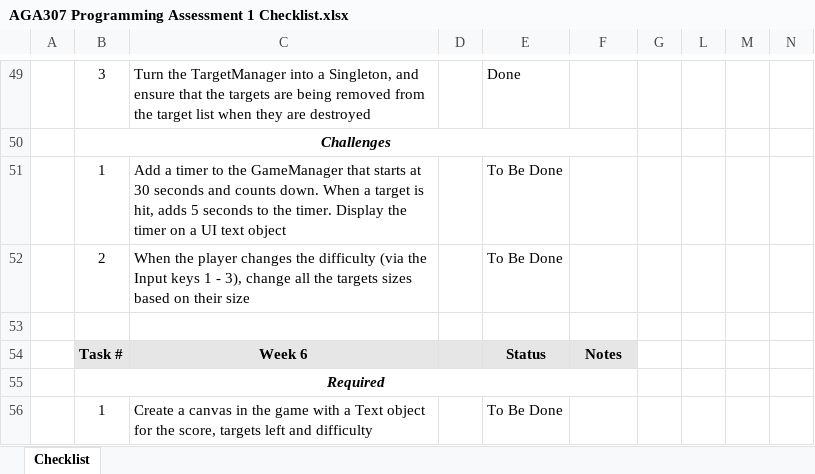
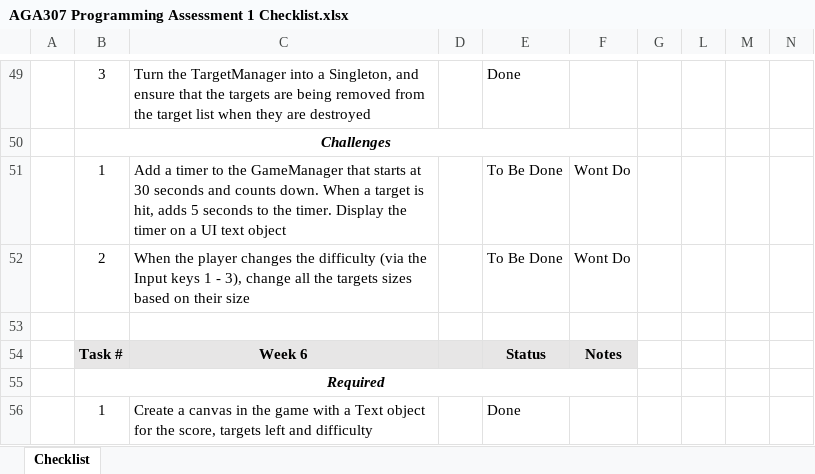
Before and after one commit to YoshiiVT/AGA307-Asessment-1-JDunn, an Excel workbook: AGA307 Programming Assessment 1 Checklist.xlsx, sheet Checklist, drawn as a sheet; only a part is shown, gaps mark what is left out; values as stored, in another font and other column widths than the file's, no borders; charts and pictures and conditional formats not drawn; the diff covers the shown part only; the diff names each change by its address in the sheet, - before the commit and + after, or states it on an @@ line.

```diff
--- a/AGA307 Programming Assessment 1 Checklist.xlsx (sheet Checklist)
+++ b/AGA307 Programming Assessment 1 Checklist.xlsx (sheet Checklist)
-F51:F52: (empty)
+F51:F52: Wont Do
-E56: To Be Done
+E56: Done
```
Also changed, not shown: 16 edited cells elsewhere in this sheet, hidden cells, 31 other files.
